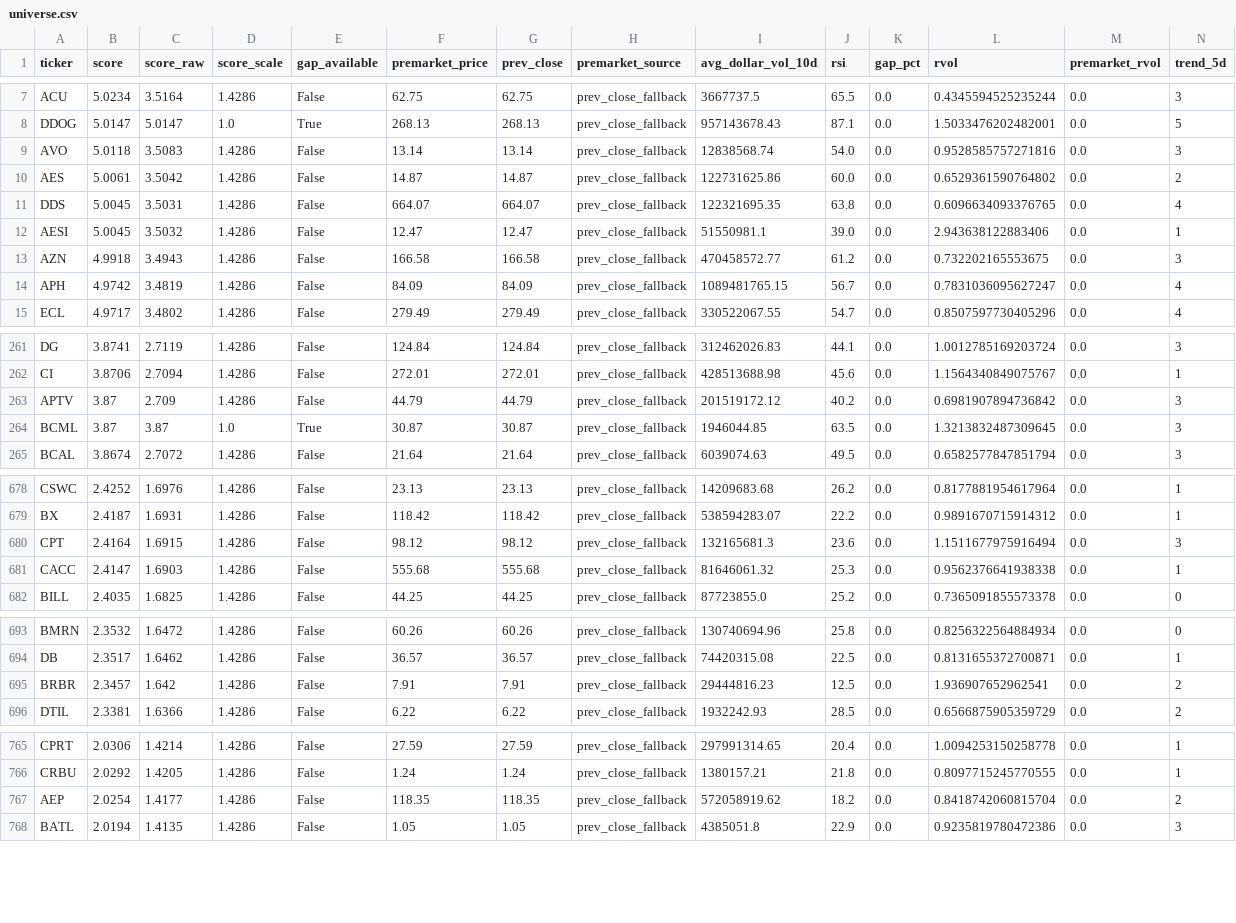
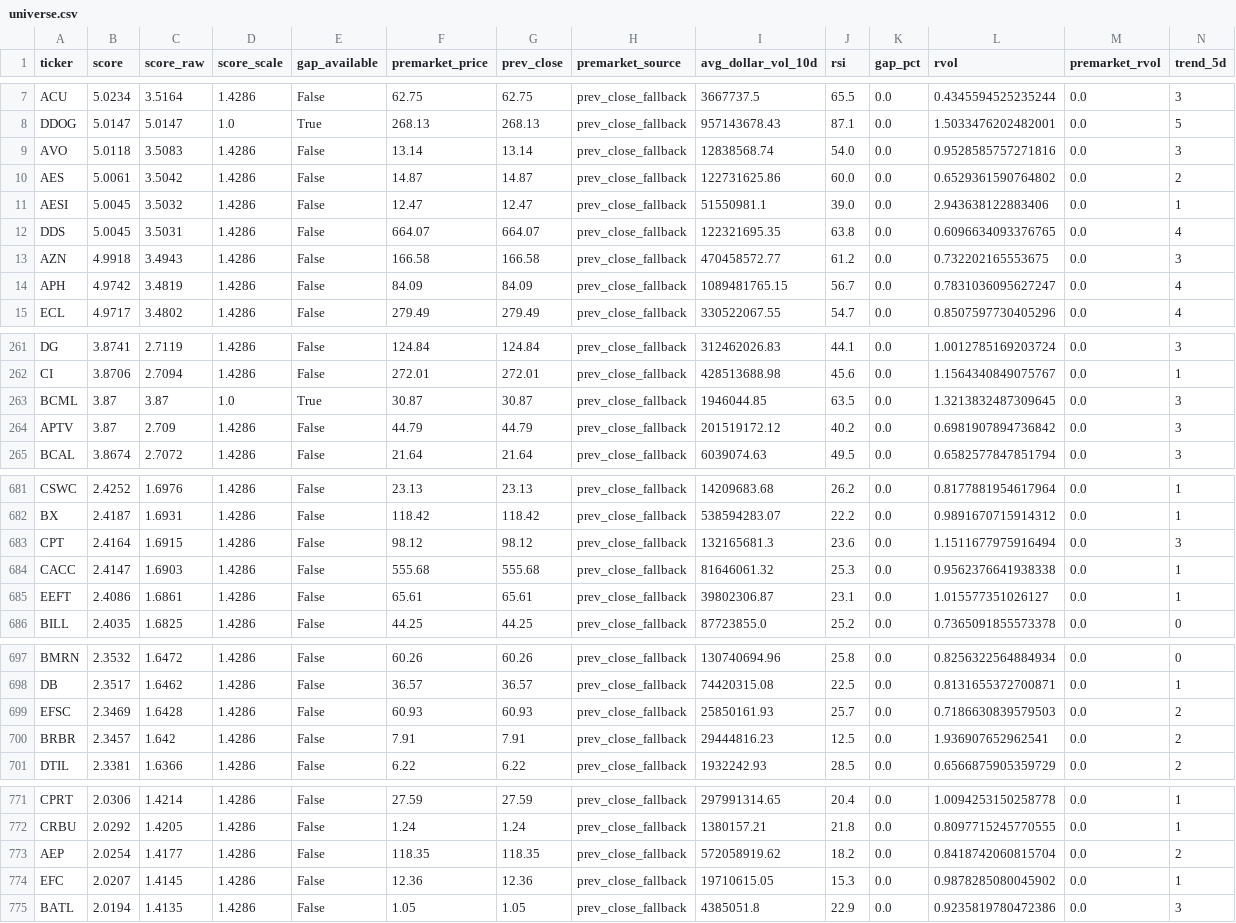
Before and after one commit to GarySto/market-universe-generator, a CSV file: output/universe.csv, drawn as a sheet; only a part is shown, gaps mark what is left out; rows hold the shown columns only; the diff covers the shown part only; the diff names each change by its address in the sheet, - before the commit and + after, or states it on an @@ line.

```diff
--- a/output/universe.csv
+++ b/output/universe.csv
@@ row 12 moved to row 11: AESI @@
@@ row 264 moved to row 263: BCML @@
+row 685: EEFT | 2.4086 | 1.6861 | 1.4286 | False | 65.61 | 65.61 | prev_close_fallback | 39802306.87 | 23.1 | 0.0 | 1.015577351026127 | 0.0 | 1
+row 699: EFSC | 2.3469 | 1.6428 | 1.4286 | False | 60.93 | 60.93 | prev_close_fallback | 25850161.93 | 25.7 | 0.0 | 0.7186630839579503 | 0.0 | 2
+row 774: EFC | 2.0207 | 1.4145 | 1.4286 | False | 12.36 | 12.36 | prev_close_fallback | 19710615.05 | 15.3 | 0.0 | 0.9878285080045902 | 0.0 | 1
```
Also changed, not shown: 6 added rows and 5 moved rows elsewhere in this file.
